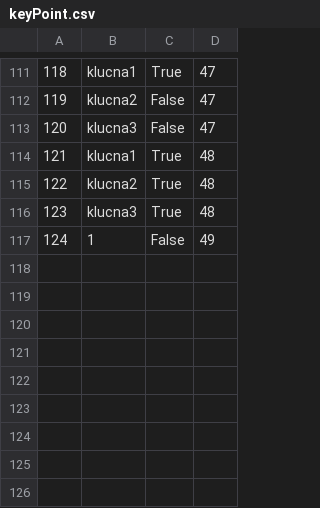
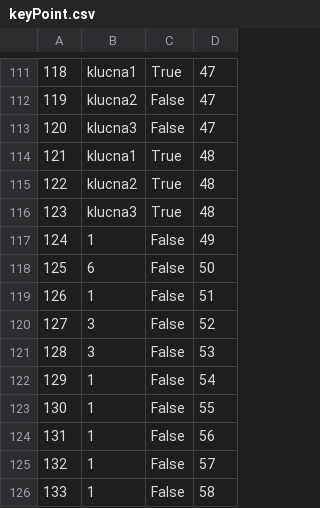
Before and after one commit to m4r1n4181/BookingApp, a CSV file: Resources/Data/keyPoint.csv, drawn as a sheet; only a part is shown, gaps mark what is left out.

```diff
--- a/Resources/Data/keyPoint.csv
+++ b/Resources/Data/keyPoint.csv
@@ -117 +117,10 @@
 124|1|False|49
+125|6|False|50
+126|1|False|51
+127|3|False|52
+128|3|False|53
+129|1|False|54
+130|1|False|55
+131|1|False|56
+132|1|False|57
+133|1|False|58
```
Also changed, not shown: Resources/Data/notifications.csv, Resources/Data/tour-participants.csv, 20 other files.
